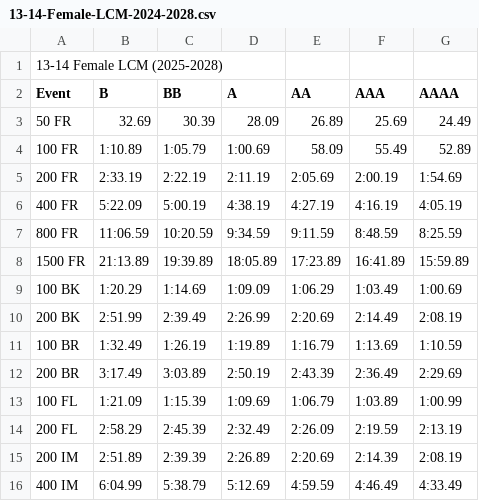
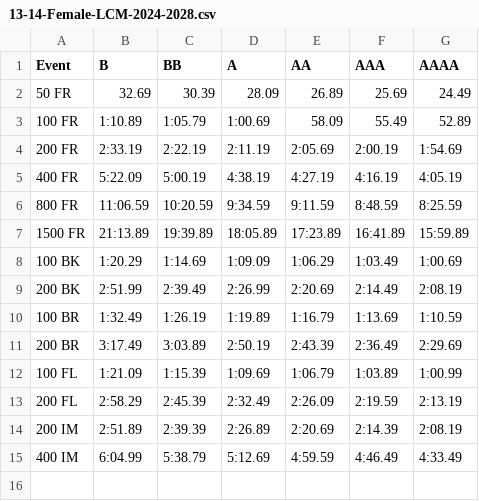
Before and after one commit to andrey-stepantsov/mtst, a CSV file: standards/13-14-Female-LCM-2024-2028.csv, drawn as a sheet; the diff names each change by its address in the sheet, - before the commit and + after, or states it on an @@ line.

```diff
--- a/standards/13-14-Female-LCM-2024-2028.csv
+++ b/standards/13-14-Female-LCM-2024-2028.csv
-row 1: 13-14 Female LCM (2025-2028)
```
Also changed, not shown: standards/01-10-Female-LCM-2024-2028.csv, standards/01-10-Male-SCY-2024-2028.csv, 9 other files.
